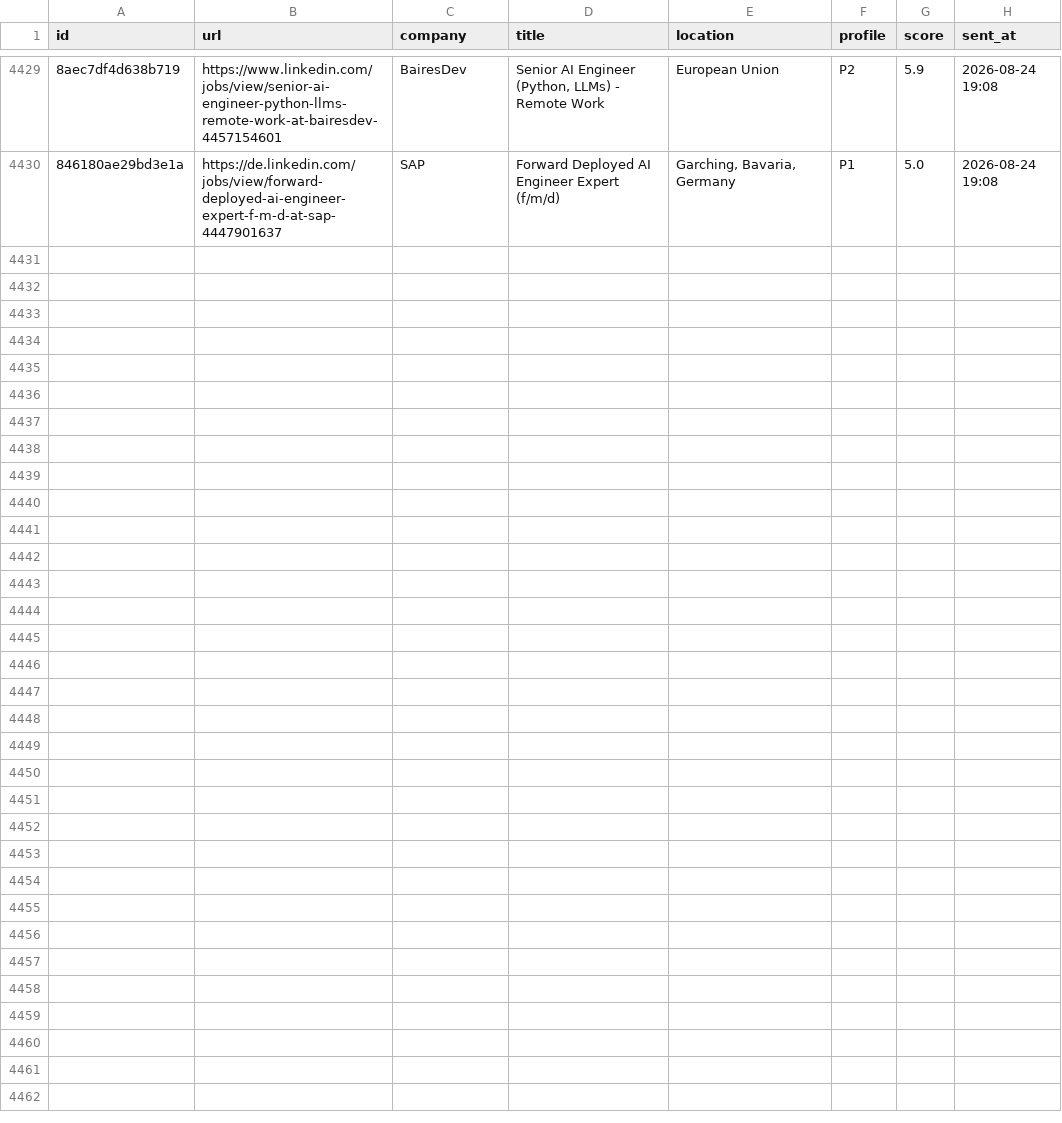
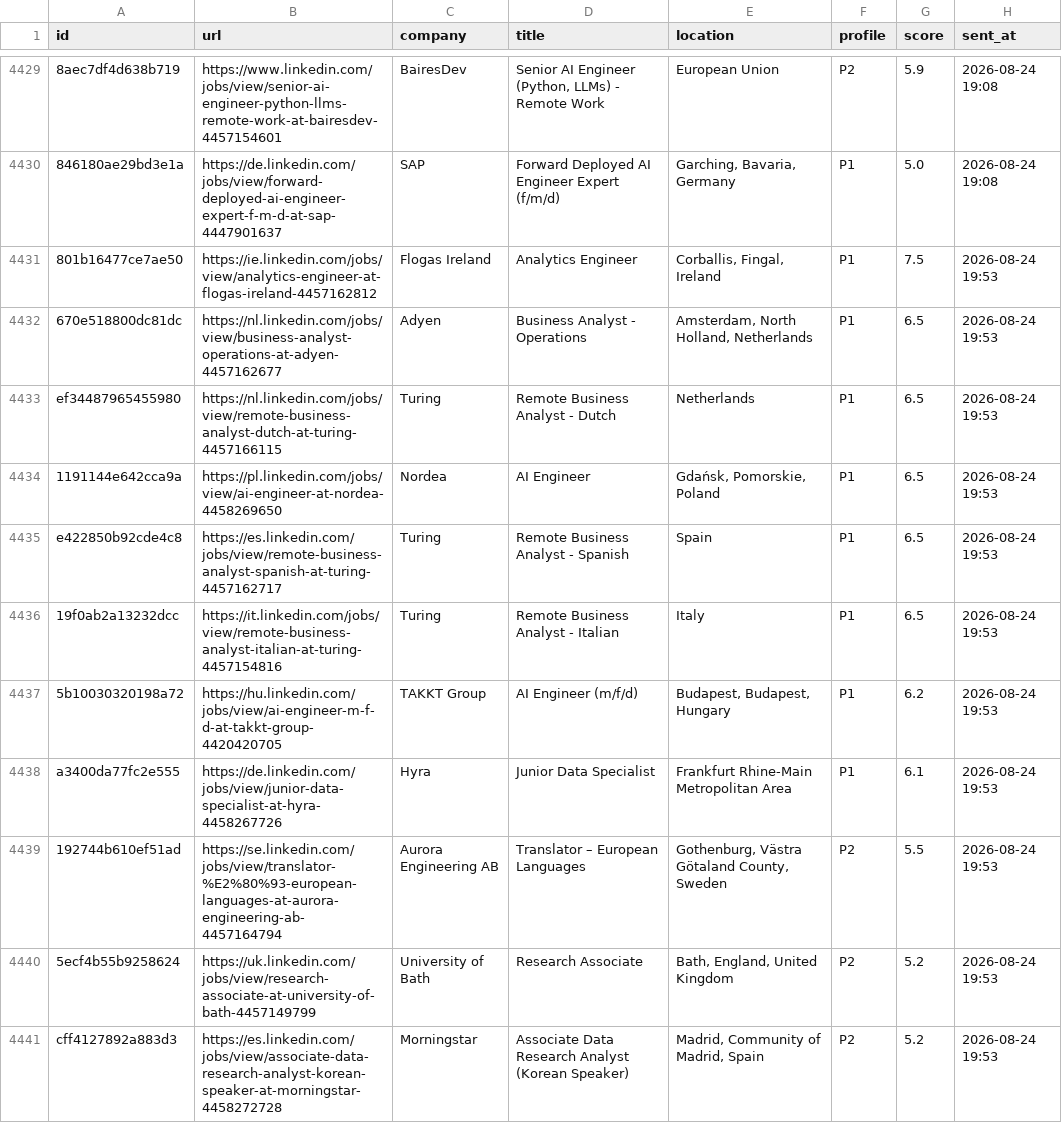
Before and after one commit to semihalperdundar/career-ops-agent, a TSV file: data/telegram-sent.tsv, drawn as a sheet; only a part is shown, gaps mark what is left out; the diff names each change by its address in the sheet, - before the commit and + after, or states it on an @@ line.

```diff
--- a/data/telegram-sent.tsv
+++ b/data/telegram-sent.tsv
+row 4431: 801b16477ce7ae50 | https://ie.linkedin.com/jobs/view/analytics-engineer-at-flogas-ireland-4457162812 | Flogas Ireland | Analytics Engineer | Corballis, Fingal, Ireland | P1 | 7.5 | 2026-08-24 19:53
+row 4432: 670e518800dc81dc | https://nl.linkedin.com/jobs/view/business-analyst-operations-at-adyen-4457162677 | Adyen | Business Analyst - Operations | Amsterdam, North Holland, Netherlands | P1 | 6.5 | 2026-08-24 19:53
+row 4433: ef34487965455980 | https://nl.linkedin.com/jobs/view/remote-business-analyst-dutch-at-turing-4457166115 | Turing | Remote Business Analyst - Dutch | Netherlands | P1 | 6.5 | 2026-08-24 19:53
+row 4434: 1191144e642cca9a | https://pl.linkedin.com/jobs/view/ai-engineer-at-nordea-4458269650 | Nordea | AI Engineer | Gdańsk, Pomorskie, Poland | P1 | 6.5 | 2026-08-24 19:53
+row 4435: e422850b92cde4c8 | https://es.linkedin.com/jobs/view/remote-business-analyst-spanish-at-turing-4457162717 | Turing | Remote Business Analyst - Spanish | Spain | P1 | 6.5 | 2026-08-24 19:53
+row 4436: 19f0ab2a13232dcc | https://it.linkedin.com/jobs/view/remote-business-analyst-italian-at-turing-4457154816 | Turing | Remote Business Analyst - Italian | Italy | P1 | 6.5 | 2026-08-24 19:53
+row 4437: 5b10030320198a72 | https://hu.linkedin.com/jobs/view/ai-engineer-m-f-d-at-takkt-group-4420420705 | TAKKT Group | AI Engineer (m/f/d) | Budapest, Budapest, Hungary | P1 | 6.2 | 2026-08-24 19:53
+row 4438: a3400da77fc2e555 | https://de.linkedin.com/jobs/view/junior-data-specialist-at-hyra-4458267726 | Hyra | Junior Data Specialist | Frankfurt Rhine-Main Metropolitan Area | P1 | 6.1 | 2026-08-24 19:53
+row 4439: 192744b610ef51ad | https://se.linkedin.com/jobs/view/translator-%E2%80%93-european-languages-at-aurora-engineering-ab-4457164794 | Aurora Engineering AB | Translator – European Languages | Gothenburg, Västra Götaland County, Sweden | P2 | 5.5 | 2026-08-24 19:53
+row 4440: 5ecf4b55b9258624 | https://uk.linkedin.com/jobs/view/research-associate-at-university-of-bath-4457149799 | University of Bath | Research Associate | Bath, England, United Kingdom | P2 | 5.2 | 2026-08-24 19:53
+row 4441: cff4127892a883d3 | https://es.linkedin.com/jobs/view/associate-data-research-analyst-korean-speaker-at-morningstar-4458272728 | Morningstar | Associate Data Research Analyst (Korean Speaker) | Madrid, Community of Madrid, Spain | P2 | 5.2 | 2026-08-24 19:53
```
Also changed, not shown: data/telegram-archive.tsv, 1 other file.
